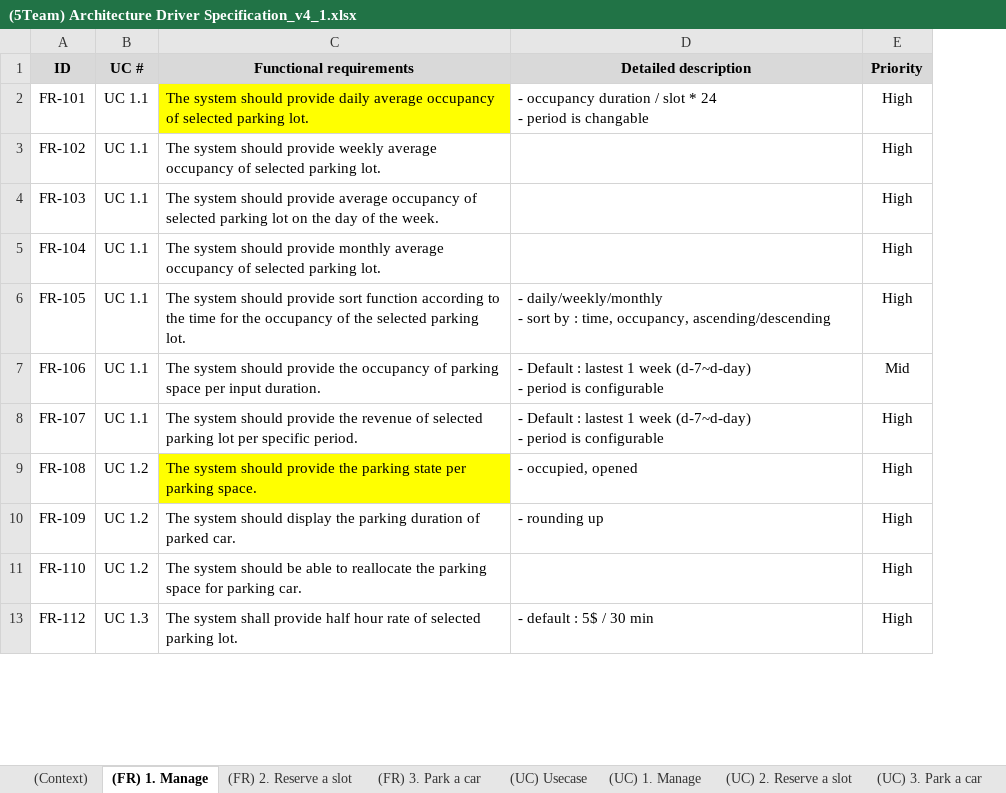
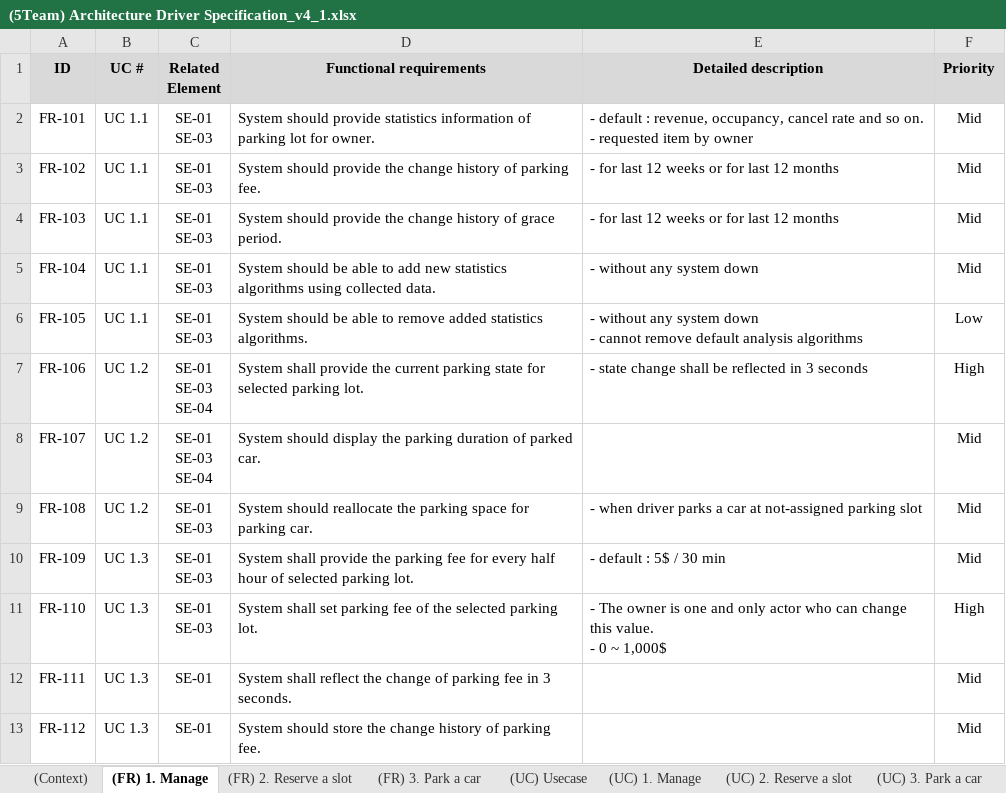
Before and after one commit to iluvjinhee/SureParkSystem, an Excel workbook: DesignDocuments/(5Team) Architecture Driver Specification_v4_1.xlsx, sheet (FR) 1. Manage, drawn as a sheet; only a part is shown; values as stored, in another font and other column widths than the file's, no borders; addresses are those after the commit; ↵ is a line break in a cell; the diff covers the shown part only; the diff names each change by its address in the sheet, - before the commit and + after, or states it on an @@ line.

Commit message:
요구사항 문서 1차 완료/월요일 송부 예정

```diff
--- a/DesignDocuments/(5Team) Architecture Driver Specification_v4_1.xlsx (sheet (FR) 1. Manage)
+++ b/DesignDocuments/(5Team) Architecture Driver Specification_v4_1.xlsx (sheet (FR) 1. Manage)
+column C (Related Element), rows 2-11: SE-01 ↵ SE-03 | SE-01 ↵ SE-03 | SE-01 ↵ SE-03 | SE-01 ↵ SE-03 | SE-01 ↵ SE-03 | SE-01 ↵ SE-03 ↵ SE-04 | SE-01 ↵ SE-03 ↵ SE-04 | SE-01 ↵ SE-03 | SE-01 ↵ SE-03 | SE-01 ↵ SE-03; row 13: SE-01
-D2 (Functional requirements): The system should provide daily average occupancy of selected parking lot.
+D2 (Functional requirements): System should provide statistics information of parking lot for owner.
-D2 fill: #FFFF00
+D2 fill: none
-E2 (Detailed description): - occupancy duration / slot * 24 ↵ - period is changable
+E2 (Detailed description): - default : revenue, occupancy, cancel rate and so on. ↵ - requested item by owner
-F2:F5 (Priority): High
+F2:F5 (Priority): Mid
-D3 (Functional requirements): The system should provide weekly average occupancy of selected parking lot.
+D3 (Functional requirements): System should provide the change history of parking fee.
-E3:E4 (Detailed description): (empty)
+E3:E4 (Detailed description): - for last 12 weeks or for last 12 months
-D4 (Functional requirements): The system should provide average occupancy of selected parking lot on the day of the week.
+D4 (Functional requirements): System should provide the change history of grace period.
-D5 (Functional requirements): The system should provide monthly average occupancy of selected parking lot.
+D5 (Functional requirements): System should be able to add new statistics algorithms using collected data.
-E5 (Detailed description): (empty)
+E5 (Detailed description): - without any system down
-D6 (Functional requirements): The system should provide sort function according to the time for the occupancy of the selected parking lot.
+D6 (Functional requirements): System should be able to remove added statistics algorithms.
-E6 (Detailed description): - daily/weekly/monthly ↵ - sort by : time, occupancy, ascending/descending
+E6 (Detailed description): - without any system down ↵ - cannot remove default analysis algorithms
-F6 (Priority): High
+F6 (Priority): Low
-B7:B8 (UC #): UC 1.1
+B7:B8 (UC #): UC 1.2
-D7 (Functional requirements): The system should provide the occupancy of parking space per input duration.
+D7 (Functional requirements): System shall provide the current parking state for selected parking lot.
-E7 (Detailed description): - Default : lastest 1 week (d-7~d-day) ↵ - period is configurable
+E7 (Detailed description): - state change shall be reflected in 3 seconds
-F7 (Priority): Mid
+F7 (Priority): High
-D8 (Functional requirements): The system should provide the revenue of selected parking lot per specific period.
+D8 (Functional requirements): System should display the parking duration of parked car.
-E8 (Detailed description): - Default : lastest 1 week (d-7~d-day) ↵ - period is configurable
+E8 (Detailed description): (empty)
-F8:F10 (Priority): High
+F8:F10 (Priority): Mid
-D9 (Functional requirements): The system should provide the parking state per parking space.
+D9 (Functional requirements): System should reallocate the parking space for parking car.
-D9 fill: #FFFF00
+D9 fill: none
-E9 (Detailed description): - occupied, opened
+E9 (Detailed description): - when driver parks a car at not-assigned parking slot
-B10:B11 (UC #): UC 1.2
+B10:B11 (UC #): UC 1.3
-D10 (Functional requirements): The system should display the parking duration of parked car.
+D10 (Functional requirements): System shall provide the parking fee for every half hour of selected parking lot.
-E10 (Detailed description): - rounding up
+E10 (Detailed description): - default : 5$ / 30 min
-D11 (Functional requirements): The system should be able to reallocate the parking space for parking car.
+D11 (Functional requirements): System shall set parking fee of the selected parking lot.
-E11 (Detailed description): (empty)
+E11 (Detailed description): - The owner is one and only actor who can change this value. ↵ - 0 ~ 1,000$
+row 12: FR-111 | UC 1.3 | SE-01 | System shall reflect the change of parking fee in 3 seconds. |  | Mid
-D13 (Functional requirements): The system shall provide half hour rate of selected parking lot.
+D13 (Functional requirements): System should store the change history of parking fee.
-E13 (Detailed description): - default : 5$ / 30 min
+E13 (Detailed description): (empty)
-F13 (Priority): High
+F13 (Priority): Mid
```
Also changed, not shown: 5 added rows, 11 removed rows, 22 edited cells and cell formats elsewhere in this sheet, sheet (QA) Quality Attributes, sheet (QA) 2. Reserve a slot, sheet (FR) 2. Reserve a slot, hidden cells.
